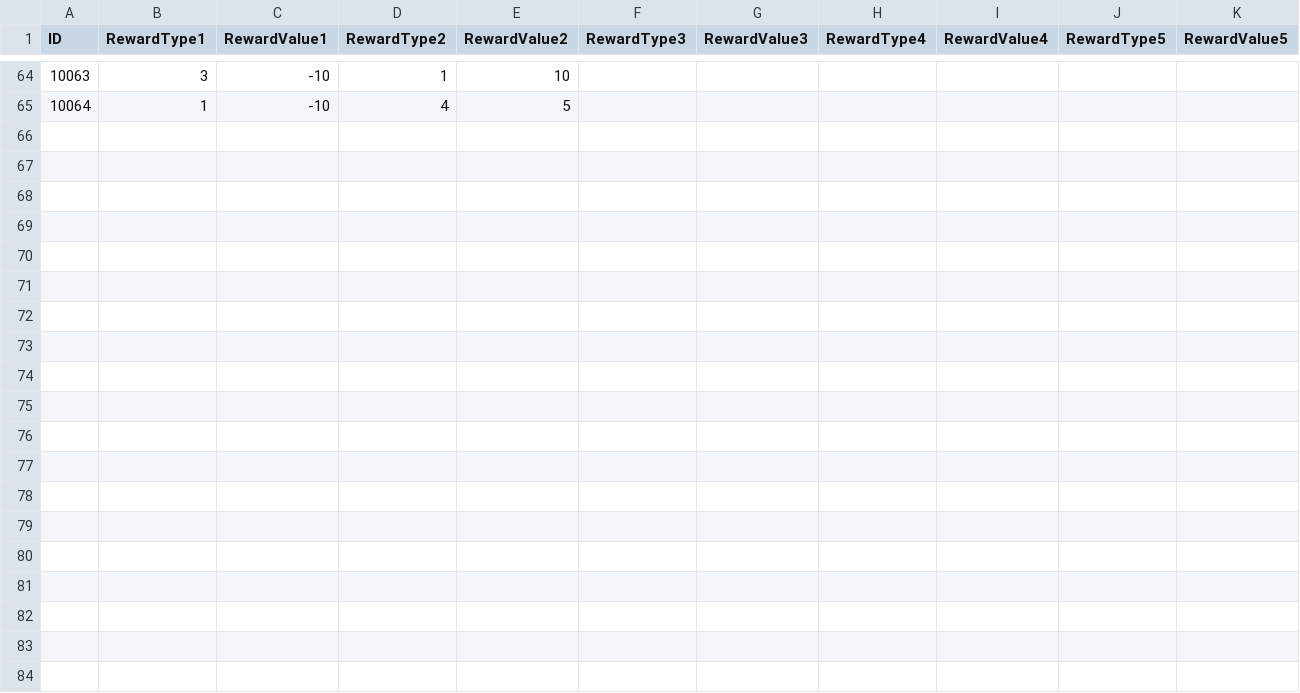
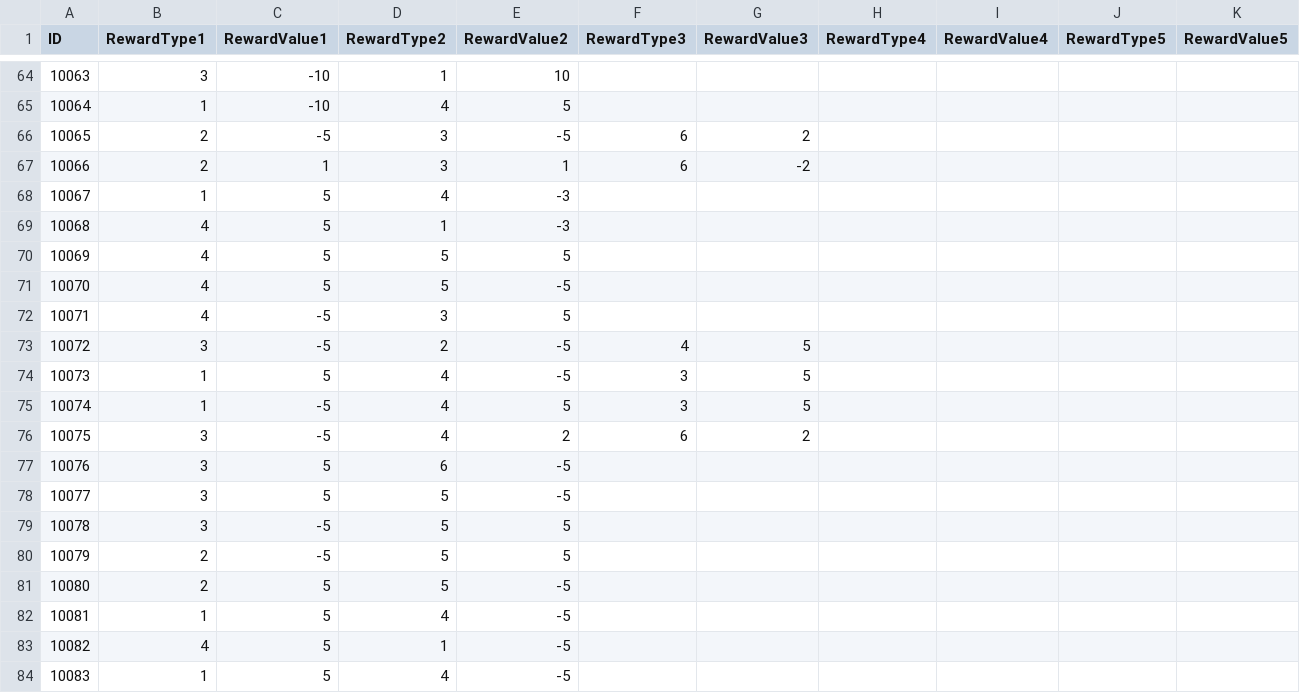
Before and after one commit to hegon910/Project_Aegis, a CSV file: Assets/Resources/ParameterRewardData.csv, drawn as a sheet; only a part is shown, gaps mark what is left out; the diff covers the shown part only.

```diff
--- a/Assets/Resources/ParameterRewardData.csv
+++ b/Assets/Resources/ParameterRewardData.csv
@@ -65 +65,20 @@ ID,RewardType1,RewardValue1,RewardType2,RewardValue2,RewardType3,RewardValue3,Re
 10064,1,-10,4,5,,,,,,
+10065,2,-5,3,-5,6,2,,,,
+10066,2,1,3,1,6,-2,,,,
+10067,1,5,4,-3,,,,,,
+10068,4,5,1,-3,,,,,,
+10069,4,5,5,5,,,,,,
+10070,4,5,5,-5,,,,,,
+10071,4,-5,3,5,,,,,,
+10072,3,-5,2,-5,4,5,,,,
+10073,1,5,4,-5,3,5,,,,
+10074,1,-5,4,5,3,5,,,,
+10075,3,-5,4,2,6,2,,,,
+10076,3,5,6,-5,,,,,,
+10077,3,5,5,-5,,,,,,
+10078,3,-5,5,5,,,,,,
+10079,2,-5,5,5,,,,,,
+10080,2,5,5,-5,,,,,,
+10081,1,5,4,-5,,,,,,
+10082,4,5,1,-5,,,,,,
+10083,1,5,4,-5,,,,,,
```
Also changed, not shown: 13 added rows elsewhere in this file, Assets/Resources/ParameterEventData.csv, 3 other files.
